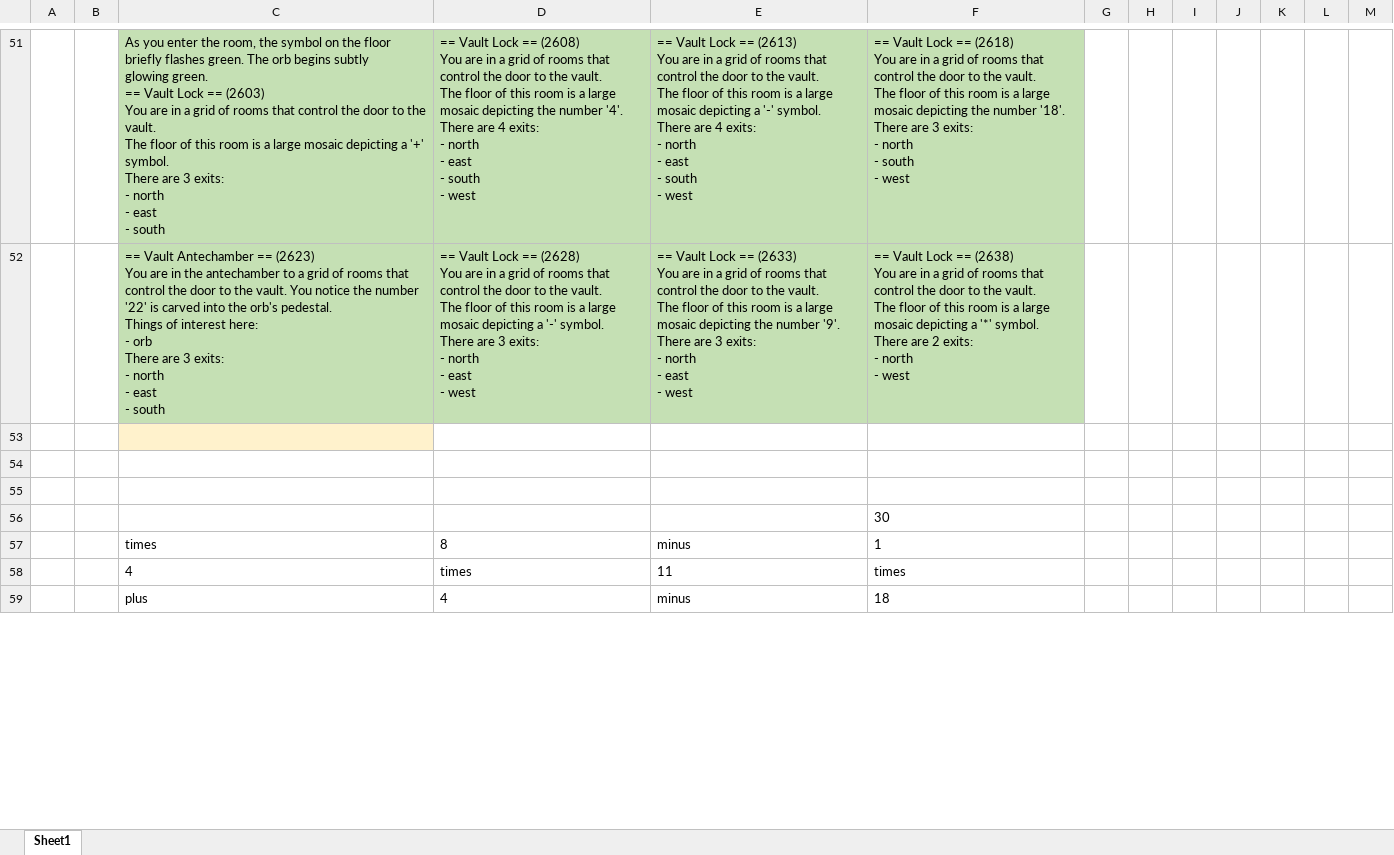
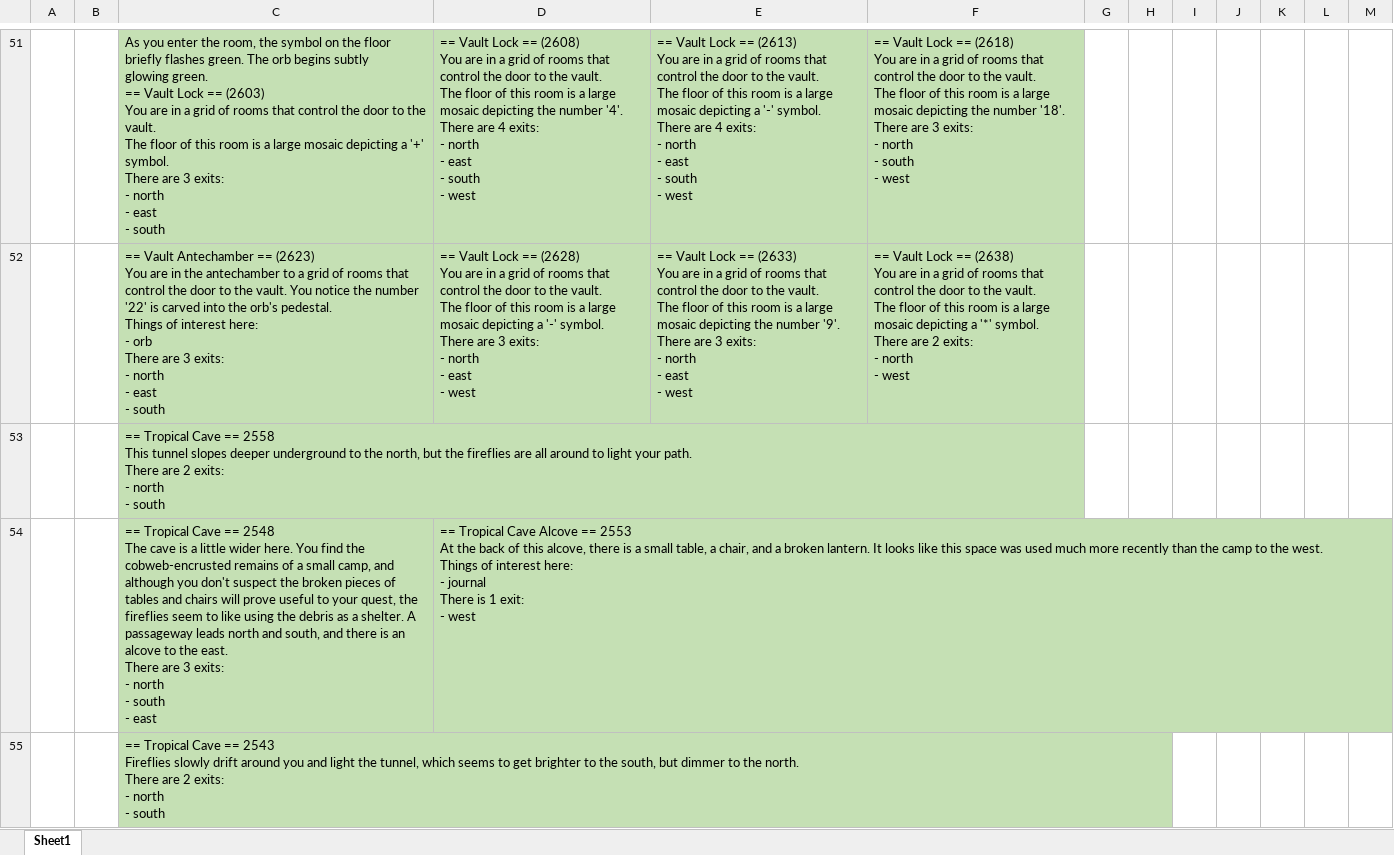
Before and after one commit to bjrnwnklr/AoC, an Excel workbook: synacor/rpg_maze.xlsx, sheet Sheet1, drawn as a sheet; only a part is shown, gaps mark what is left out; values as stored, in another font and other column widths than the file's, no borders; removed rows and columns are numbered as before the commit, all else as after; ↵ is a line break in a cell; the diff covers the shown part only; the diff names each change by its address in the sheet, - before the commit and + after, or states it on an @@ line.

```diff
--- a/synacor/rpg_maze.xlsx (sheet Sheet1)
+++ b/synacor/rpg_maze.xlsx (sheet Sheet1)
-C53: (empty)
+C53: == Tropical Cave == 2558 ↵ This tunnel slopes deeper underground to the north, but the fireflies are all around to light your path. ↵ There are 2 exits: ↵ - north ↵ - south
-C53 fill: #FFF2CC
+C53 fill: #C5E0B4
-row 54: (empty)
+row 54:  |  | == Tropical Cave == 2548 ↵ The cave is a little wider here. You find the cobweb-encrusted remains of a small camp, and although you don't suspect the broken pieces of tables and chairs will prove useful to your quest, the fireflies seem to like using the debris as a shelter. A passageway leads north and south, and there is an alcove to the east. ↵ There are 3 exits: ↵ - north ↵ - south ↵ - east | == Tropical Cave Alcove == 2553 ↵ At the back of this alcove, there is a small table, a chair, and a broken lantern. It looks like this space was used much more recently than the camp to the west. ↵ Things of interest here: ↵ - journal ↵ There is 1 exit: ↵ - west
-C54:D54 fill: none
+C54:D54 fill: #C5E0B4
-C55: (empty)
+C55: == Tropical Cave == 2543 ↵ Fireflies slowly drift around you and light the tunnel, which seems to get brighter to the south, but dimmer to the north. ↵ There are 2 exits: ↵ - north ↵ - south
-C55 fill: none
+C55 fill: #C5E0B4
-row 56:  |  |  |  |  | 30
-row 57:  |  | times | 8 | minus | 1
-row 58:  |  | 4 | times | 11 | times
-row 59:  |  | plus | 4 | minus | 18
```
Also changed, not shown: 6 added rows, 1 removed row and 17 edited cells elsewhere in this sheet, 4 other files.
